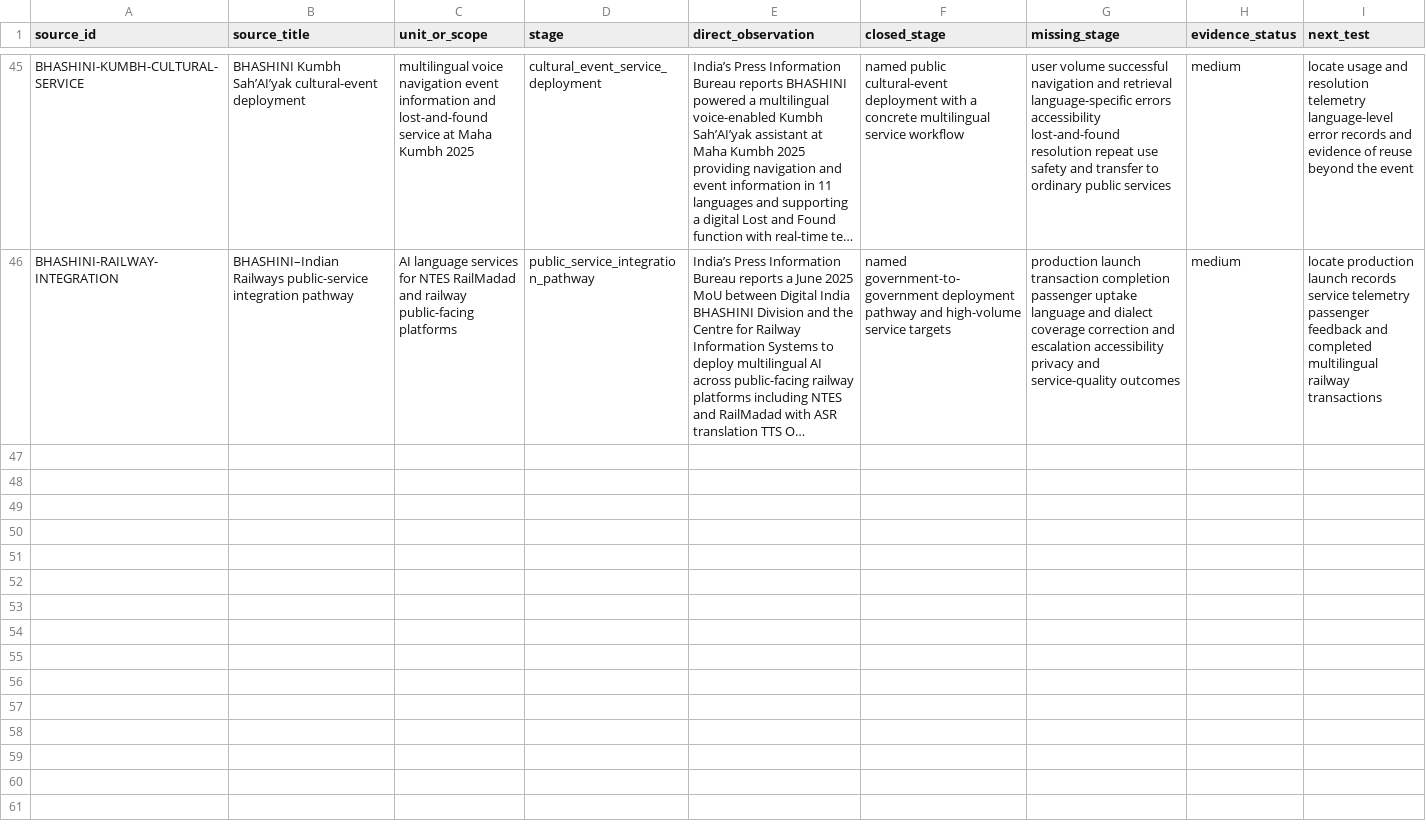
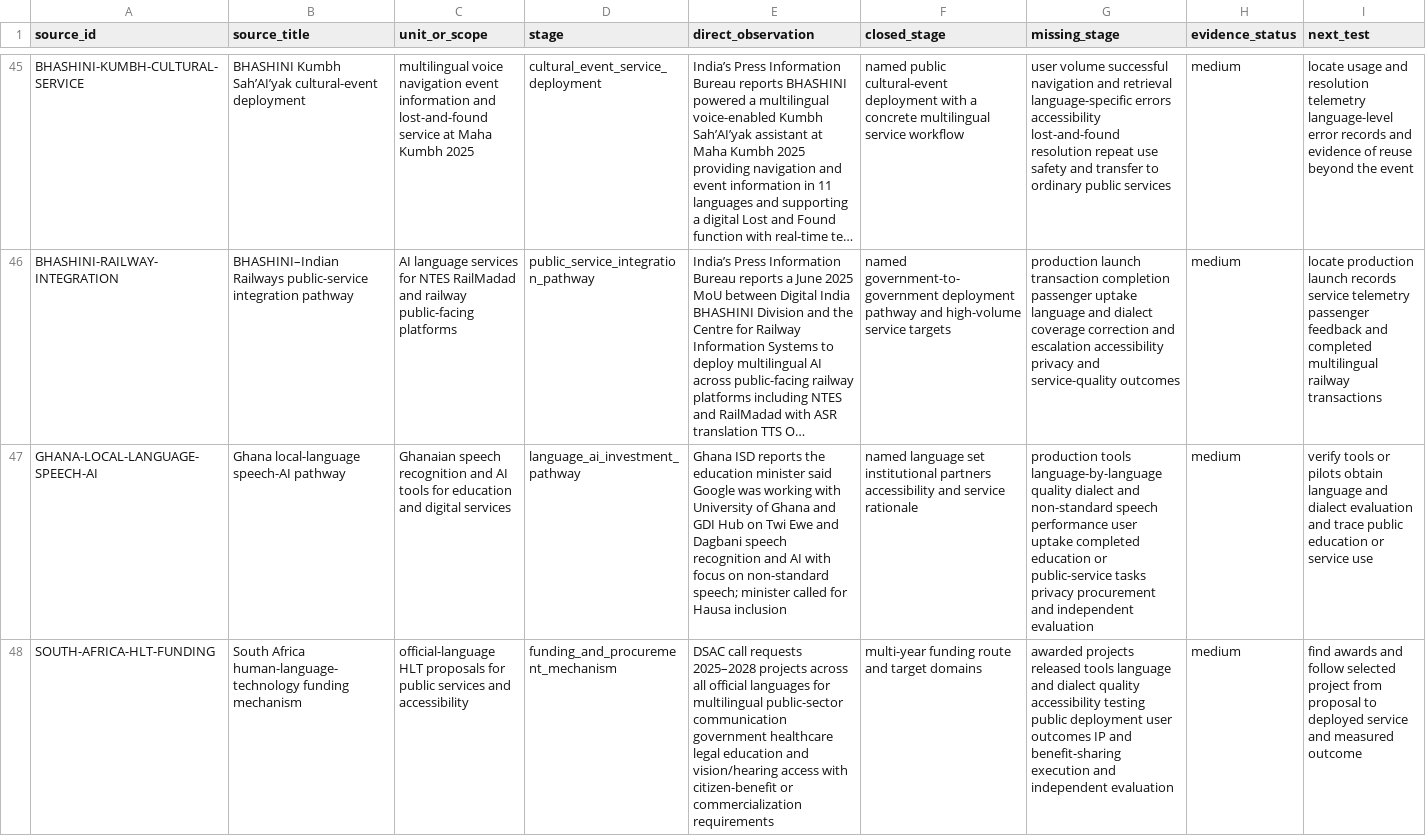
Before and after one commit to mehtama1234/cultural-geopolitical-theme-mining, a CSV file: analysis/ROTATION-BU-INDIGENOUS-MINORITY-LANGUAGE-AI-VITALITY-2026-10-29.csv, drawn as a sheet; only a part is shown, gaps mark what is left out; long unchanged cells end in …; the diff covers the shown part only; the diff names each change by its address in the sheet, - before the commit and + after, or states it on an @@ line.

Commit message:
Add Ghana and South Africa language AI evidence

```diff
--- a/analysis/ROTATION-BU-INDIGENOUS-MINORITY-LANGUAGE-AI-VITALITY-2026-10-29.csv
+++ b/analysis/ROTATION-BU-INDIGENOUS-MINORITY-LANGUAGE-AI-VITALITY-2026-10-29.csv
+row 47: GHANA-LOCAL-LANGUAGE-SPEECH-AI | Ghana local-language speech-AI pathway | Ghanaian speech recognition and AI tools for education and digital services | language_ai_investment_pathway | Ghana ISD reports the education minister said Google was working with University of Ghana and GDI Hub on Twi Ewe and Dagbani speech recognition and AI with focus on non-standard speech; minister called for Hausa inclusion | named language set institutional partners accessibility and service rationale | production tools language-by-language quality dialect and non-standard speech performance user uptake completed education or public-service tasks privacy procurement and independent evaluation | medium | verify tools or pilots obtain language and dialect evaluation and trace public education or service use
+row 48: SOUTH-AFRICA-HLT-FUNDING | South Africa human-language-technology funding mechanism | official-language HLT proposals for public services and accessibility | funding_and_procurement_mechanism | DSAC call requests 2025–2028 projects across all official languages for multilingual public-sector communication government healthcare legal education and vision/hearing access with citizen-benefit or commercialization requirements | multi-year funding route and target domains | awarded projects released tools language and dialect quality accessibility testing public deployment user outcomes IP and benefit-sharing execution and independent evaluation | medium | find awards and follow selected project from proposal to deployed service and measured outcome
```
Also changed, not shown: 1 added row elsewhere in this file, 1 other file.
